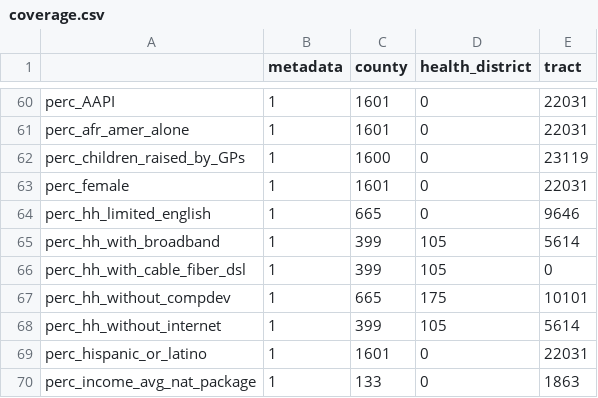
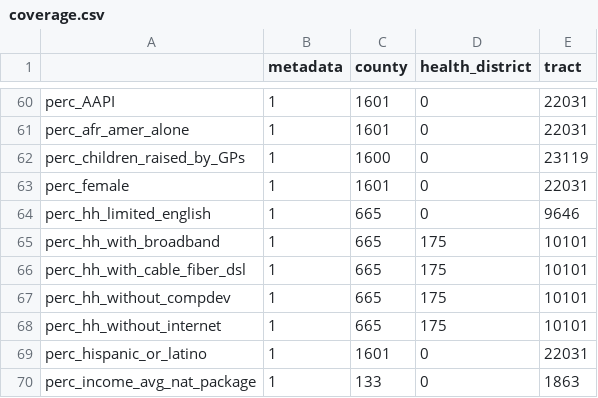
Before and after one commit to uva-bi-sdad/community_example, a CSV file: docs/data/coverage.csv, drawn as a sheet; only a part is shown, gaps mark what is left out.

Commit message:
updating broadband data

```diff
--- a/docs/data/coverage.csv
+++ b/docs/data/coverage.csv
@@ -64,6 +64,6 @@
 "perc_hh_limited_english",1,665,0,9646
-"perc_hh_with_broadband",1,399,105,5614
-"perc_hh_with_cable_fiber_dsl",1,399,105,0
+"perc_hh_with_broadband",1,665,175,10101
+"perc_hh_with_cable_fiber_dsl",1,665,175,10101
 "perc_hh_without_compdev",1,665,175,10101
-"perc_hh_without_internet",1,399,105,5614
+"perc_hh_without_internet",1,665,175,10101
 "perc_hispanic_or_latino",1,1601,0,22031
```
Also changed, not shown: 12 other files.
